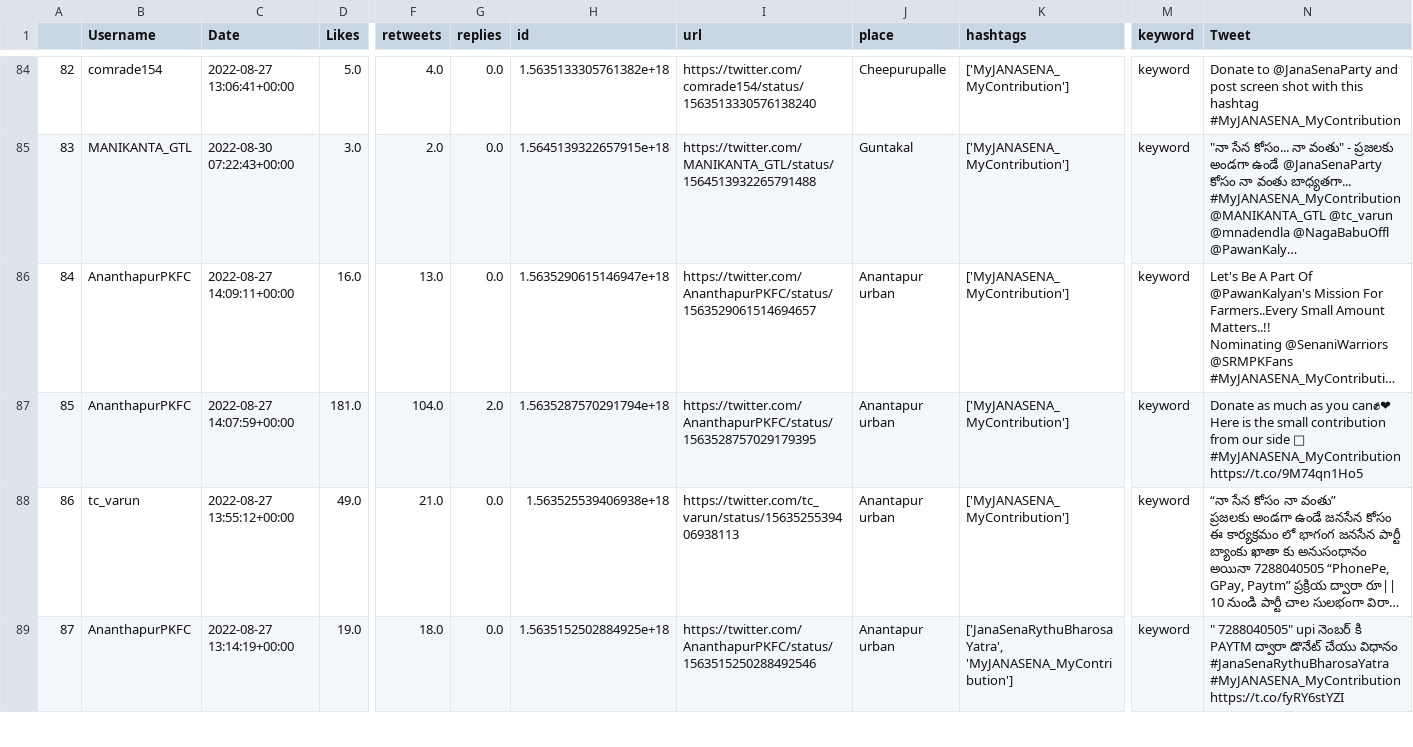
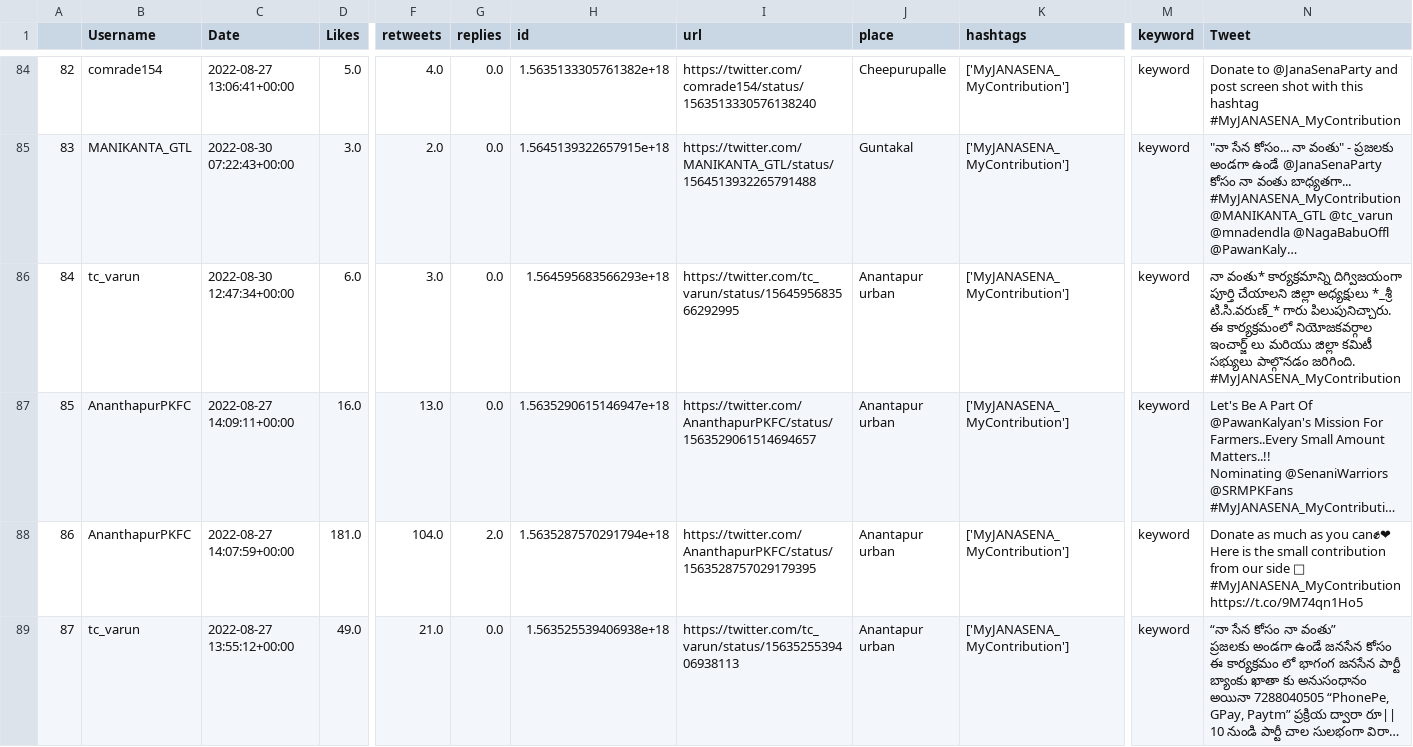
Before and after one commit to harishindl/janasenatweetdashboard, a CSV file: myjanasena_mycontribution_citywise.csv, drawn as a sheet; only a part is shown, gaps mark what is left out; the shorter side is filled out with more unchanged rows; long unchanged cells end in …; addresses are those after the commit; rows hold the shown columns only; ↵ is a line break in a cell; the diff covers the shown part only; the diff names each change by its address in the sheet, - before the commit and + after, or states it on an @@ line.

Commit message:
committing files

```diff
--- a/myjanasena_mycontribution_citywise.csv
+++ b/myjanasena_mycontribution_citywise.csv
+row 86: 84 | tc_varun | 2022-08-30 12:47:34+00:00 | 6.0 | 3.0 | 0.0 | 1.564595683566293e+18 | https://twitter.com/tc_varun/status/1564595683566292995 | Anantapur urban | ['MyJANASENA_MyContribution'] | keyword | నా వంతు* కార్యక్రమాన్ని దిగ్విజయంగా పూర్తి చేయాలని జిల్లా అధ్యక్షులు *_శ్రీ టి.సి.వరుణ్_* గారు పిలుపునిచ్చారు. ఈ కార్యక్రమంలో నియోజకవర్గాల ఇంచార్జ్ లు మరియు జిల్లా కమిటీ సభ్యులు పాల్గొనడం జరిగింది. ↵ #MyJANASENA_MyContribution
@@ column A renumbered from row 87 down @@
```
Also changed, not shown: 6 added rows and 45 edited cells elsewhere in this file.
